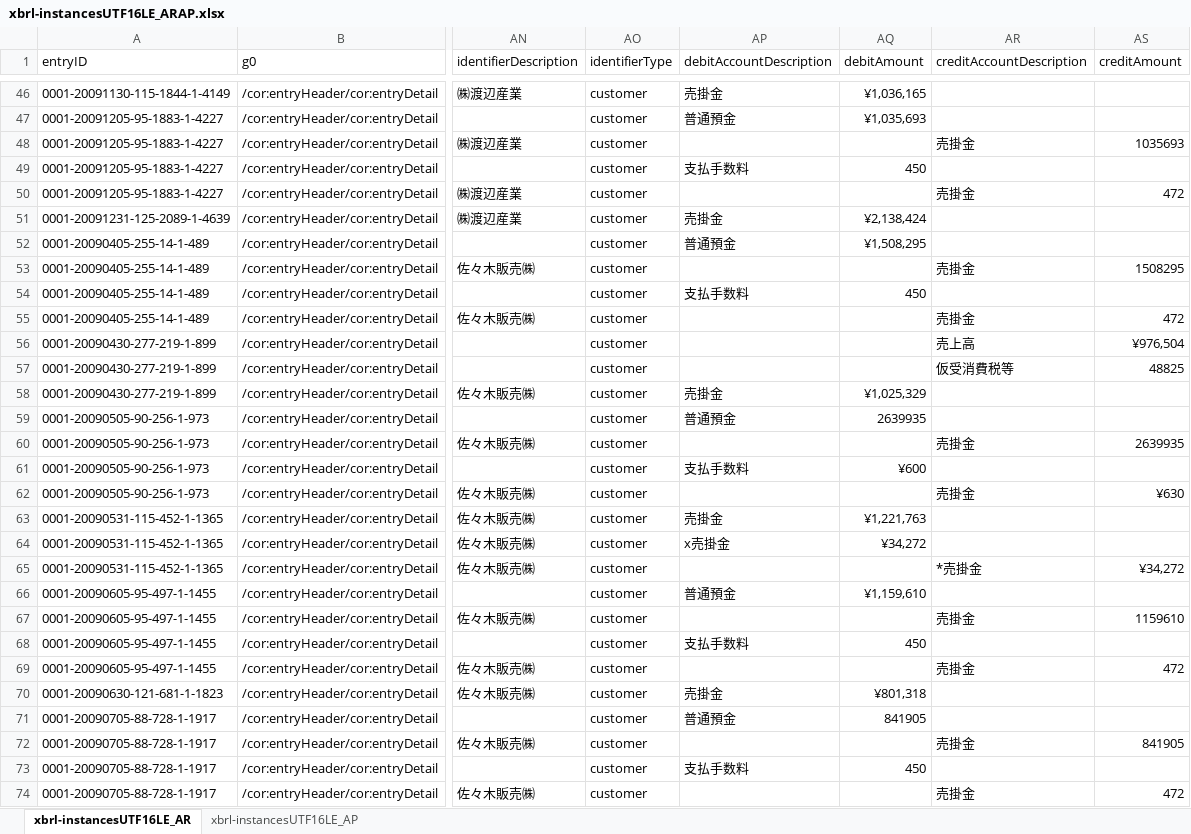
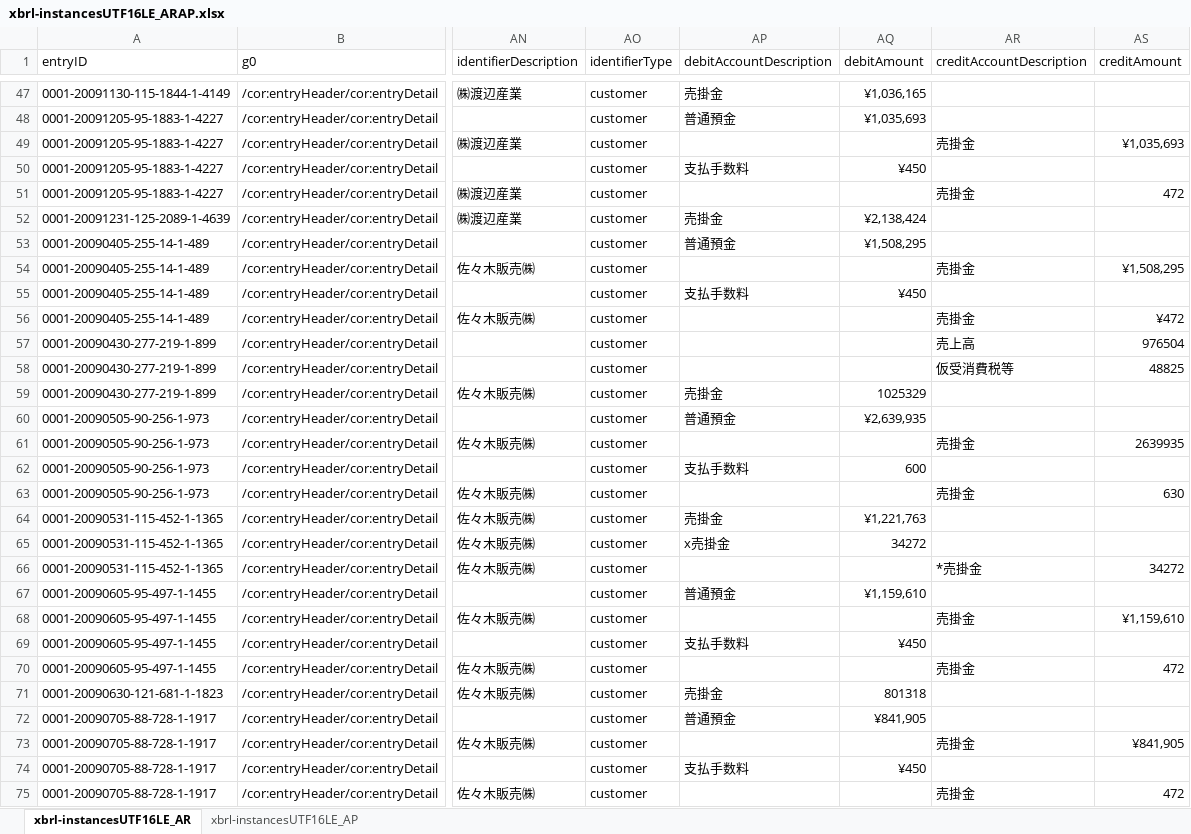
Before and after one commit to pontsoleil/xBRL-Alpha, an Excel workbook: TradingPartner/xbrl-instancesUTF16LE_ARAP.xlsx, sheet xbrl-instancesUTF16LE_AR, drawn as a sheet; only a part is shown, gaps mark what is left out; values as stored, in another font and other column widths than the file's, no borders; addresses are those after the commit; the diff covers the shown part only; the diff names each change by its address in the sheet, - before the commit and + after, or states it on an @@ line.

```diff
--- a/TradingPartner/xbrl-instancesUTF16LE_ARAP.xlsx (sheet xbrl-instancesUTF16LE_AR)
+++ b/TradingPartner/xbrl-instancesUTF16LE_ARAP.xlsx (sheet xbrl-instancesUTF16LE_AR)
-AS49 (creditAmount): 1035693
+AS49 (creditAmount): ¥1,035,693
-AQ50 (debitAmount): 450
+AQ50 (debitAmount): ¥450
-AS54 (creditAmount): 1508295
+AS54 (creditAmount): ¥1,508,295
-AQ55 (debitAmount): 450
+AQ55 (debitAmount): ¥450
-AS56 (creditAmount): 472
+AS56 (creditAmount): ¥472
-AS57 (creditAmount): ¥976,504
+AS57 (creditAmount): 976504
-AQ59 (debitAmount): ¥1,025,329
+AQ59 (debitAmount): 1025329
-AQ60 (debitAmount): 2639935
+AQ60 (debitAmount): ¥2,639,935
-AQ62 (debitAmount): ¥600
+AQ62 (debitAmount): 600
-AS63 (creditAmount): ¥630
+AS63 (creditAmount): 630
-AQ65 (debitAmount): ¥34,272
+AQ65 (debitAmount): 34272
-AS66 (creditAmount): ¥34,272
+AS66 (creditAmount): 34272
-AS68 (creditAmount): 1159610
+AS68 (creditAmount): ¥1,159,610
-AQ69 (debitAmount): 450
+AQ69 (debitAmount): ¥450
-AQ71 (debitAmount): ¥801,318
+AQ71 (debitAmount): 801318
-AQ72 (debitAmount): 841905
+AQ72 (debitAmount): ¥841,905
-AS73 (creditAmount): 841905
+AS73 (creditAmount): ¥841,905
-AQ74 (debitAmount): 450
+AQ74 (debitAmount): ¥450
```
Also changed, not shown: 30 added rows and 702 edited cells elsewhere in this sheet, 1 other file.
